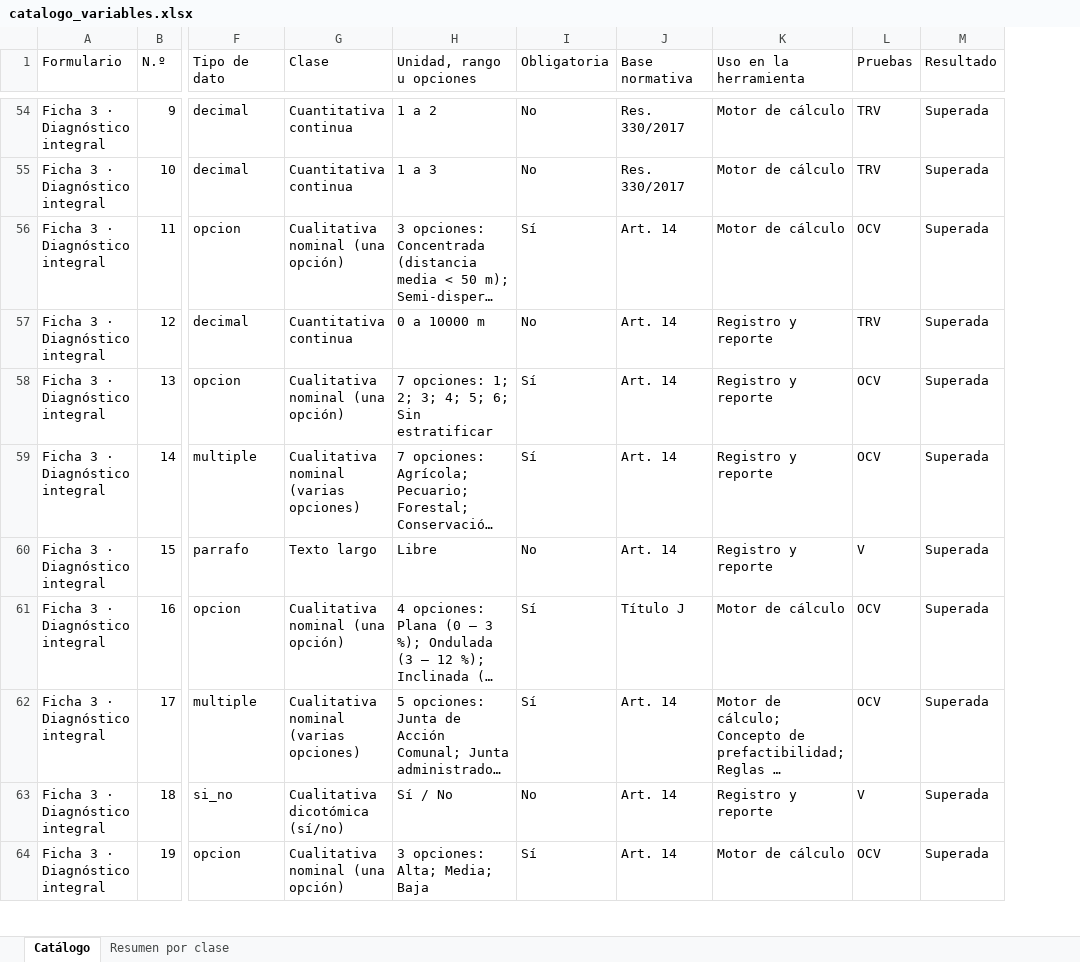
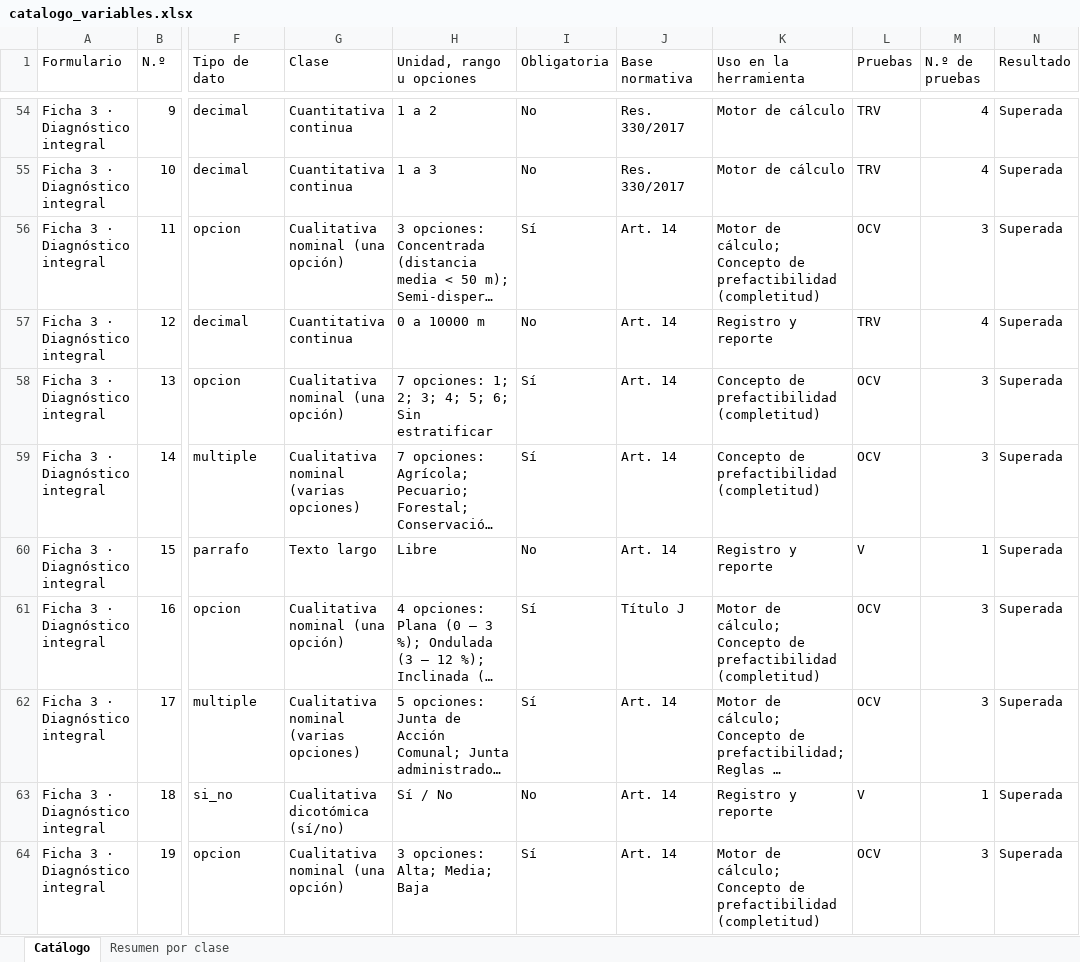
Before and after one commit to trabajodegrado-uca/diagnostico-ras-rural, an Excel workbook: docs/catalogo_variables.xlsx, sheet Catálogo, drawn as a sheet; only a part is shown, gaps mark what is left out; long unchanged cells end in …; values as stored, in another font and other column widths than the file's, no borders; the diff covers the shown part only; the diff names each change by its address in the sheet, - before the commit and + after, or states it on an @@ line.

```diff
--- a/docs/catalogo_variables.xlsx (sheet Catálogo)
+++ b/docs/catalogo_variables.xlsx (sheet Catálogo)
+column M (N.º de pruebas), rows 54-64: 4 | 4 | 3 | 4 | 3 | 3 | 1 | 3 | 3 | 1 | 3
-K56 (Uso en la herramienta): Motor de cálculo
+K56 (Uso en la herramienta): Motor de cálculo; Concepto de prefactibilidad (completitud)
-K58:K59 (Uso en la herramienta): Registro y reporte
+K58:K59 (Uso en la herramienta): Concepto de prefactibilidad (completitud)
-K61 (Uso en la herramienta): Motor de cálculo
+K61 (Uso en la herramienta): Motor de cálculo; Concepto de prefactibilidad (completitud)
-K64 (Uso en la herramienta): Motor de cálculo
+K64 (Uso en la herramienta): Motor de cálculo; Concepto de prefactibilidad (completitud)
```
Also changed, not shown: 32 edited cells elsewhere in this sheet, 5 other files.
